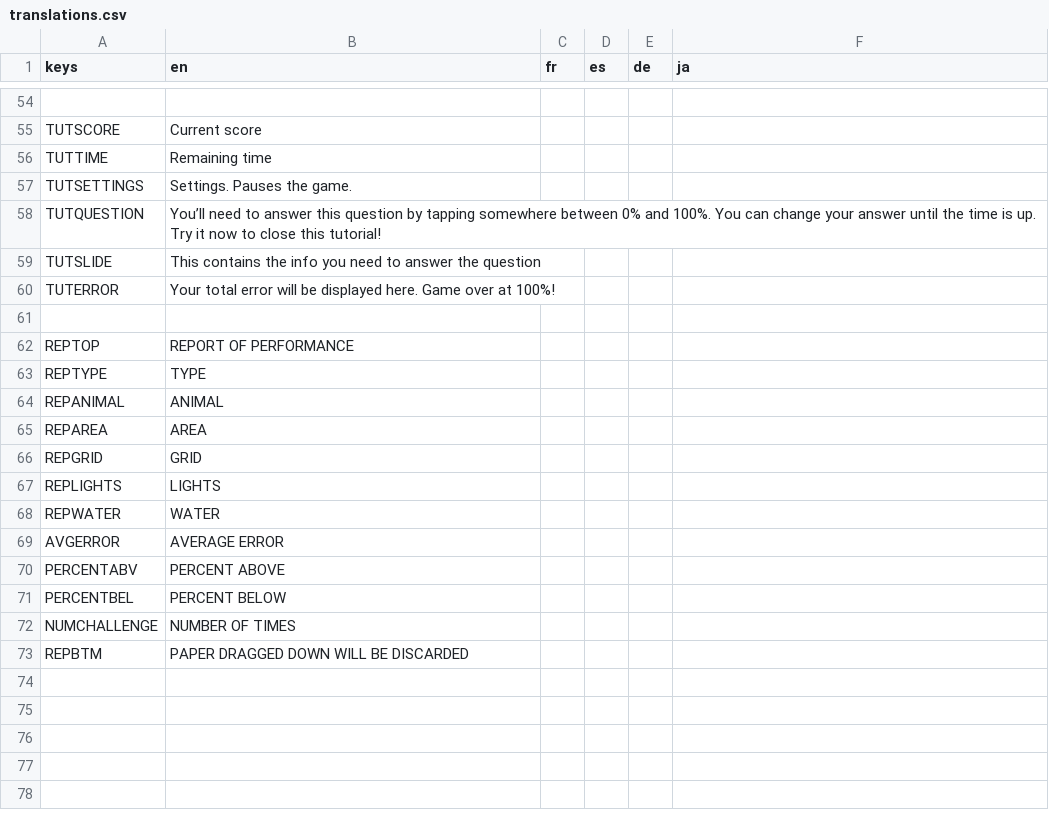
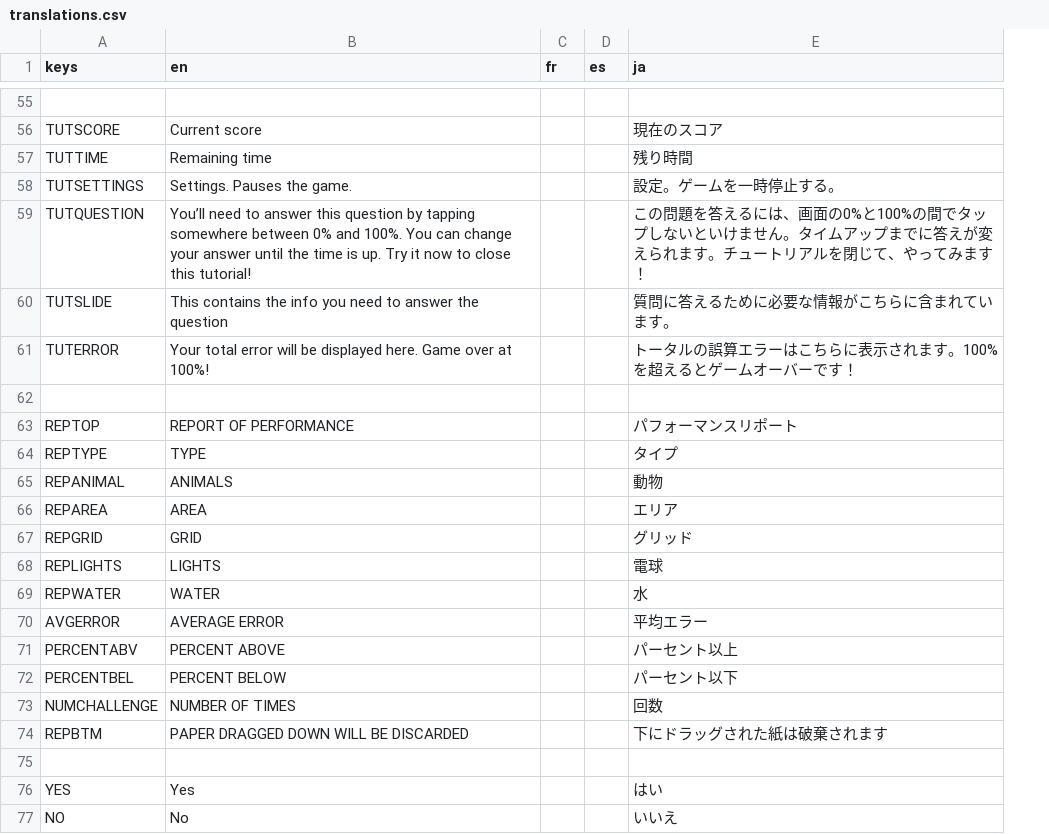
Before and after one commit to RhymesWithEight/AtFirstGlance, a CSV file: Translations/translations.csv, drawn as a sheet; only a part is shown, gaps mark what is left out; removed rows and columns are numbered as before the commit, all else as after; the diff covers the shown part only; the diff names each change by its address in the sheet, - before the commit and + after, or states it on an @@ line.

```diff
--- a/Translations/translations.csv
+++ b/Translations/translations.csv
-column E (de), empty
-E56 (ja): (empty)
+E56 (ja): 現在のスコア
-E57 (ja): (empty)
+E57 (ja): 残り時間
-E58 (ja): (empty)
+E58 (ja): 設定。ゲームを一時停止する。
-E59 (ja): (empty)
+E59 (ja): この問題を答えるには、画面の0%と100%の間でタップしないといけません。タイムアップまでに答えが変えられます。チュートリアルを閉じて、やってみます！
-E60 (ja): (empty)
+E60 (ja): 質問に答えるために必要な情報がこちらに含まれています。
-E61 (ja): (empty)
+E61 (ja): トータルの誤算エラーはこちらに表示されます。100%を超えるとゲームオーバーです！
-E63 (ja): (empty)
+E63 (ja): パフォーマンスリポート
-E64 (ja): (empty)
+E64 (ja): タイプ
-B65 (en): ANIMAL
+B65 (en): ANIMALS
-E65 (ja): (empty)
+E65 (ja): 動物
-E66 (ja): (empty)
+E66 (ja): エリア
-E67 (ja): (empty)
+E67 (ja): グリッド
-E68 (ja): (empty)
+E68 (ja): 電球
-E69 (ja): (empty)
+E69 (ja): 水
-E70 (ja): (empty)
+E70 (ja): 平均エラー
-E71 (ja): (empty)
+E71 (ja): パーセント以上
-E72 (ja): (empty)
+E72 (ja): パーセント以下
-E73 (ja): (empty)
+E73 (ja): 回数
-E74 (ja): (empty)
+E74 (ja): 下にドラッグされた紙は破棄されます
+row 75: (empty)
+row 76: YES | Yes |  |  | はい
+row 77: NO | No |  |  | いいえ
```
Also changed, not shown: 1 added row and 54 edited cells elsewhere in this file, 23 other files.
